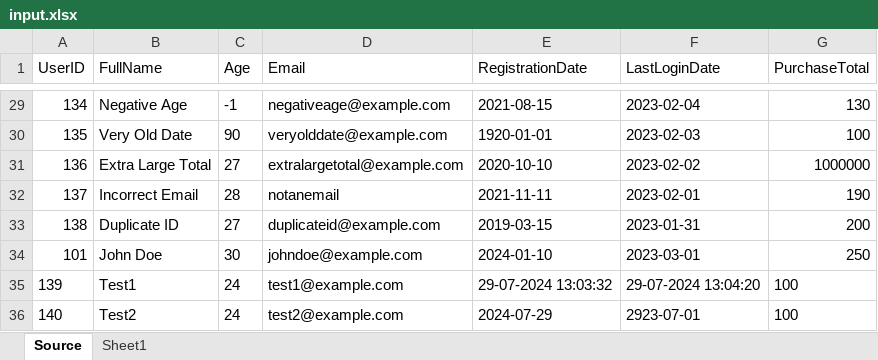
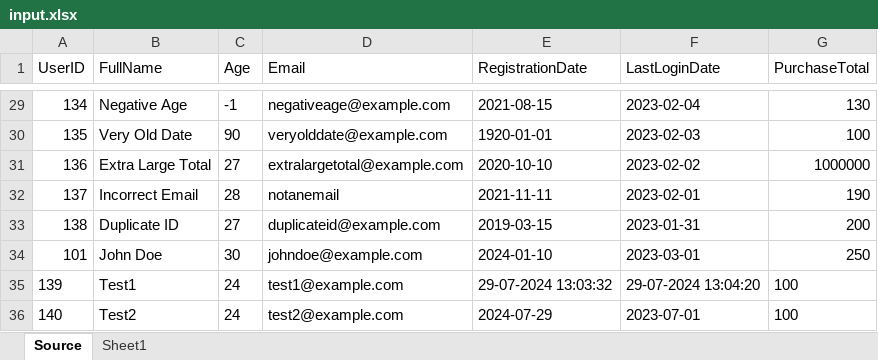
Before and after one commit to JohnYu2000/SSIS-ETL-Task, an Excel workbook: input.xlsx, sheet Source, drawn as a sheet; only a part is shown, gaps mark what is left out; values as stored, in another font and other column widths than the file's, no borders; table styles not drawn; the diff names each change by its address in the sheet, - before the commit and + after, or states it on an @@ line.

```diff
--- a/input.xlsx (sheet Source)
+++ b/input.xlsx (sheet Source)
-F36 (LastLoginDate): 2923-07-01
+F36 (LastLoginDate): 2023-07-01
```
Also changed, not shown: 6 other files.
